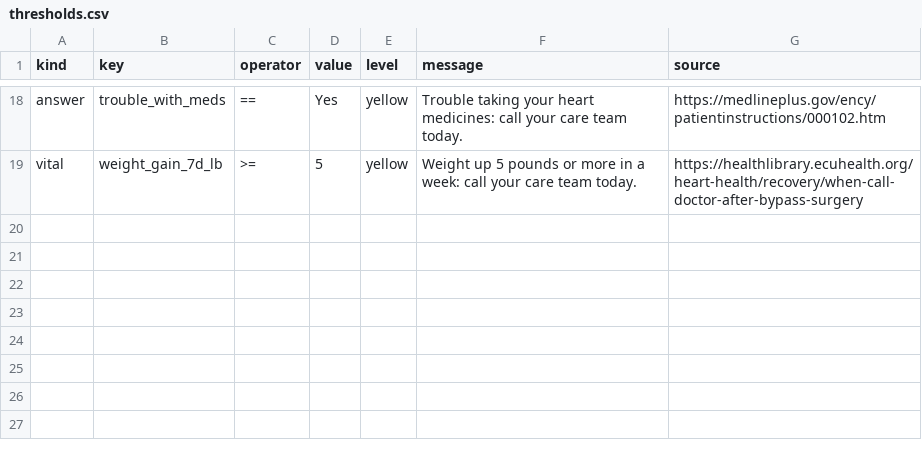
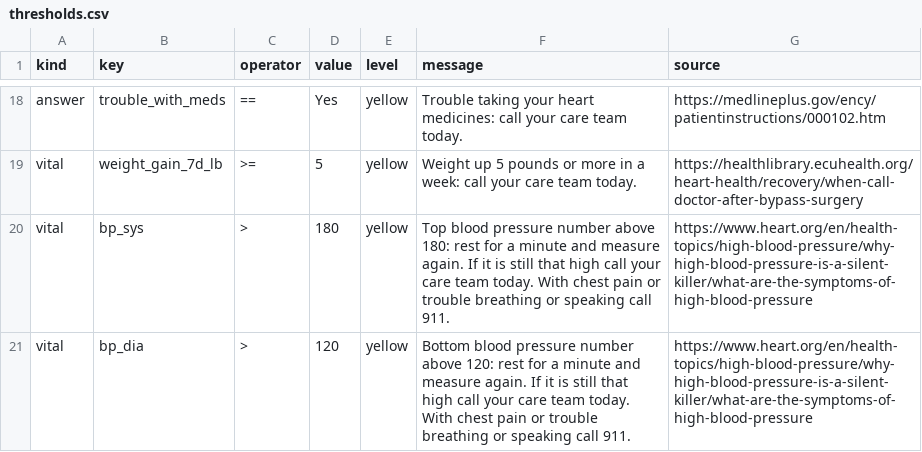
Before and after one commit to MRandalldev/medtronic-project, a CSV file: sources/thresholds.csv, drawn as a sheet; only a part is shown, gaps mark what is left out; the diff names each change by its address in the sheet, - before the commit and + after, or states it on an @@ line.

```diff
--- a/sources/thresholds.csv
+++ b/sources/thresholds.csv
+row 20: vital | bp_sys | > | 180 | yellow | Top blood pressure number above 180: rest for a minute and measure again. If it is still that high call your care team today. With chest pain or trouble breathing or speaking call 911. | https://www.heart.org/en/health-topics/high-blood-pressure/why-high-blood-pressure-is-a-silent-killer/what-are-the-symptoms-of-high-blood-pressure
+row 21: vital | bp_dia | > | 120 | yellow | Bottom blood pressure number above 120: rest for a minute and measure again. If it is still that high call your care team today. With chest pain or trouble breathing or speaking call 911. | https://www.heart.org/en/health-topics/high-blood-pressure/why-high-blood-pressure-is-a-silent-killer/what-are-the-symptoms-of-high-blood-pressure
```
Also changed, not shown: 23 other files.
